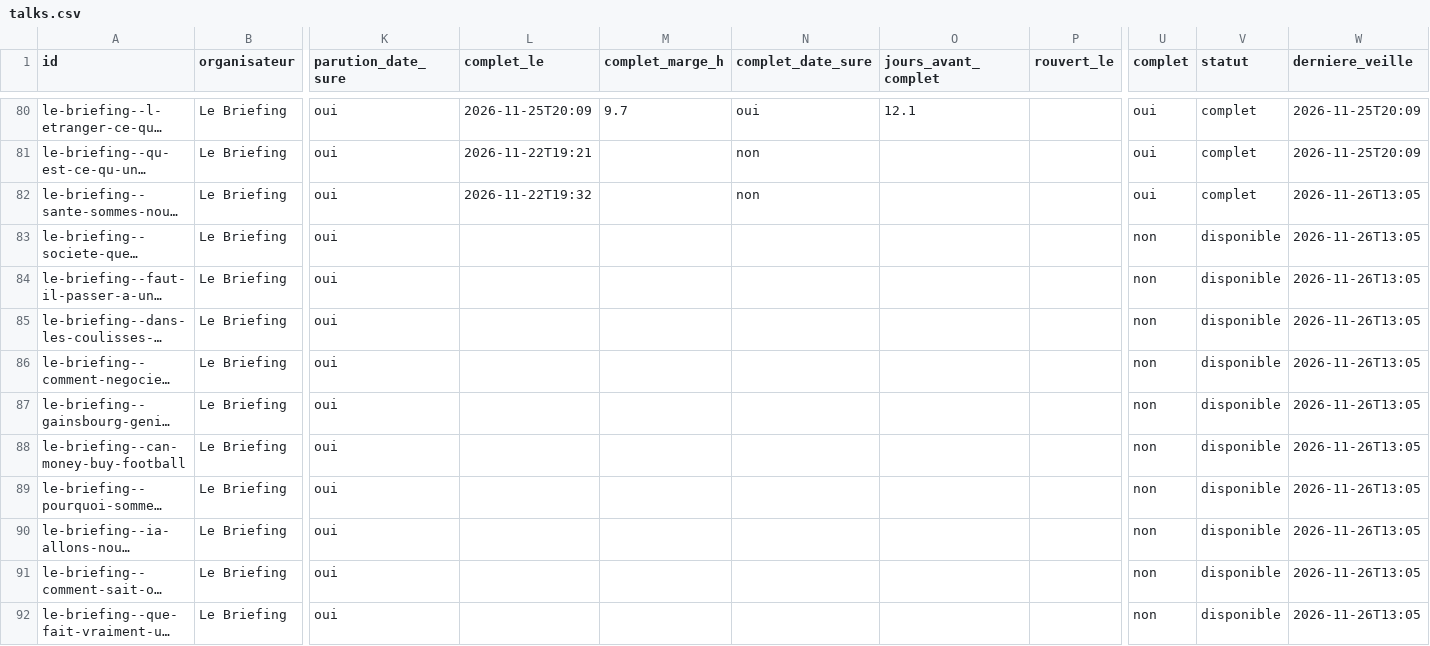
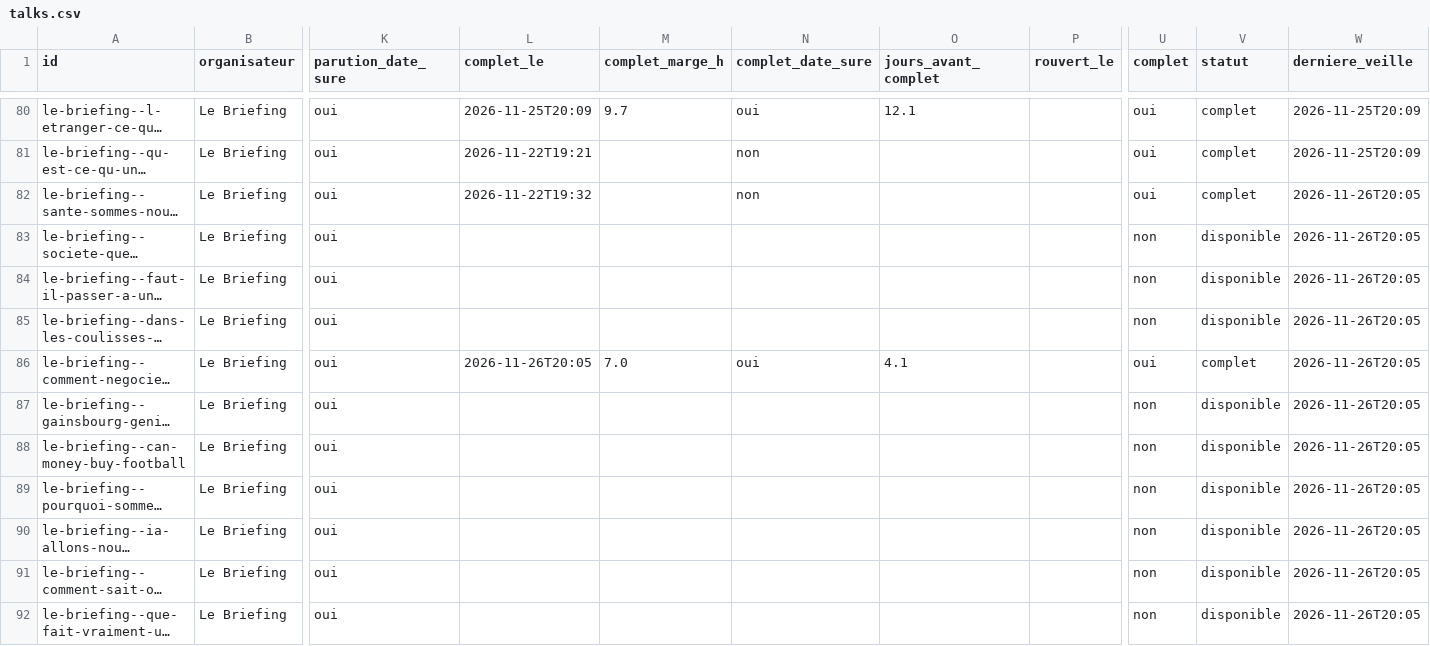
Before and after one commit to microeconomie/best-notif, a CSV file: data/talks.csv, drawn as a sheet; only a part is shown, gaps mark what is left out; long unchanged cells end in …; the diff names each change by its address in the sheet, - before the commit and + after, or states it on an @@ line.

```diff
--- a/data/talks.csv
+++ b/data/talks.csv
-W82:W92 (derniere_veille): 2026-11-26T13:05
+W82:W92 (derniere_veille): 2026-11-26T20:05
-L86 (complet_le): (empty)
+L86 (complet_le): 2026-11-26T20:05
-M86 (complet_marge_h): (empty)
+M86 (complet_marge_h): 7.0
-N86 (complet_date_sure): (empty)
+N86 (complet_date_sure): oui
-O86 (jours_avant_complet): (empty)
+O86 (jours_avant_complet): 4.1
-U86 (complet): non
+U86 (complet): oui
-V86 (statut): disponible
+V86 (statut): complet
```
Also changed, not shown: 2 other files.
